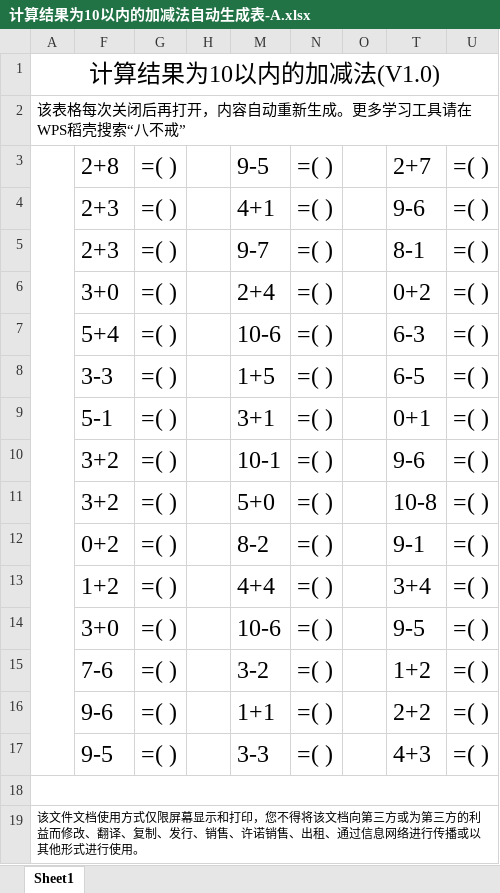
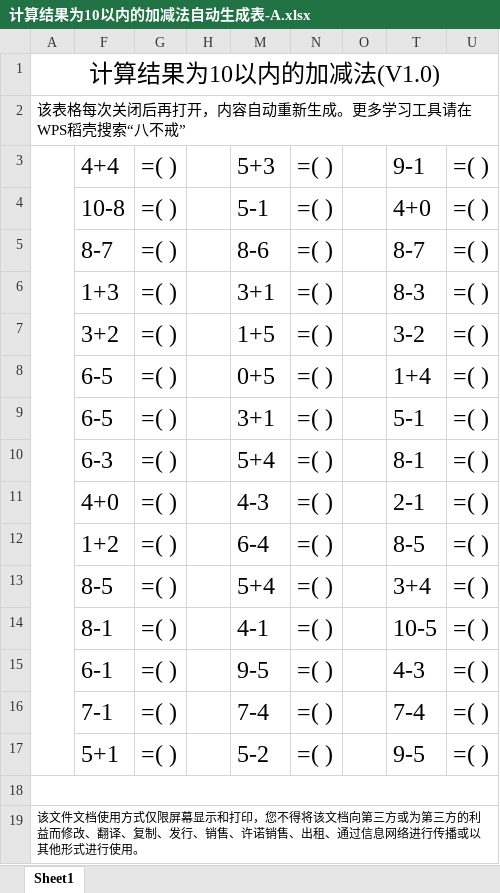
Before and after one commit to haowenbiao/AndroidProject, an Excel workbook: englishhao/稻壳/加减法自动生成表/计算结果为10以内的加减法自动生成表-A.xlsx, sheet Sheet1, drawn as a sheet; values as stored, in another font and other column widths than the file's, no borders; removed rows and columns are numbered as before the commit, all else as after; the diff names each change by its address in the sheet, - before the commit and + after, or states it on an @@ line.

```diff
--- a/englishhao/稻壳/加减法自动生成表/计算结果为10以内的加减法自动生成表-A.xlsx (sheet Sheet1)
+++ b/englishhao/稻壳/加减法自动生成表/计算结果为10以内的加减法自动生成表-A.xlsx (sheet Sheet1)
-F3: 2+8
+F3: 4+4
-M3: 9-5
+M3: 5+3
-T3: 2+7
+T3: 9-1
-F4: 2+3
+F4: 10-8
-M4: 4+1
+M4: 5-1
-T4: 9-6
+T4: 4+0
-F5: 2+3
+F5: 8-7
-M5: 9-7
+M5: 8-6
-T5: 8-1
+T5: 8-7
-row 6:  | 3+0 | =( ) |  | 2+4 | =( ) |  | 0+2 | =( )
-F6: 5+4
+F6: 1+3
-M6: 10-6
+M6: 3+1
-T6: 6-3
+T6: 8-3
-F7: 3-3
+F7: 3+2
-T7: 6-5
+T7: 3-2
+row 8:  | 6-5 | =( ) |  | 0+5 | =( ) |  | 1+4 | =( )
-F9: 5-1
+F9: 6-5
-T9: 0+1
+T9: 5-1
-row 10:  | 3+2 | =( ) |  | 10-1 | =( ) |  | 9-6 | =( )
-F10: 3+2
+F10: 6-3
-M10: 5+0
+M10: 5+4
-T10: 10-8
+T10: 8-1
-F11: 0+2
+F11: 4+0
-M11: 8-2
+M11: 4-3
-T11: 9-1
+T11: 2-1
+row 12:  | 1+2 | =( ) |  | 6-4 | =( ) |  | 8-5 | =( )
-F13: 1+2
+F13: 8-5
-M13: 4+4
+M13: 5+4
+row 14:  | 8-1 | =( ) |  | 4-1 | =( ) |  | 10-5 | =( )
+row 15:  | 6-1 | =( ) |  | 9-5 | =( ) |  | 4-3 | =( )
+row 16:  | 7-1 | =( ) |  | 7-4 | =( ) |  | 7-4 | =( )
-F17: 3+0
+F17: 5+1
-M17: 10-6
+M17: 5-2
-row 15:  | 7-6 | =( ) |  | 3-2 | =( ) |  | 1+2 | =( )
-row 16:  | 9-6 | =( ) |  | 1+1 | =( ) |  | 2+2 | =( )
-row 17:  | 9-5 | =( ) |  | 3-3 | =( ) |  | 4+3 | =( )
```
Also changed, not shown: formulas that keep their value, hidden cells, 39 other files.
